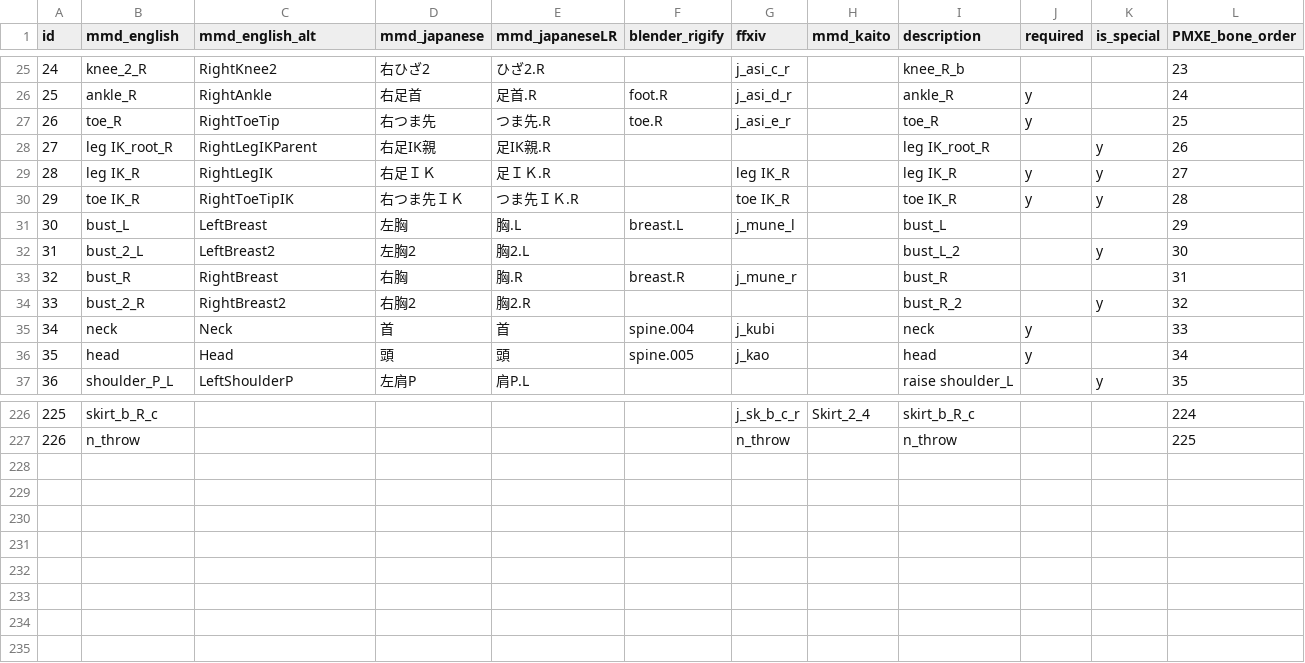
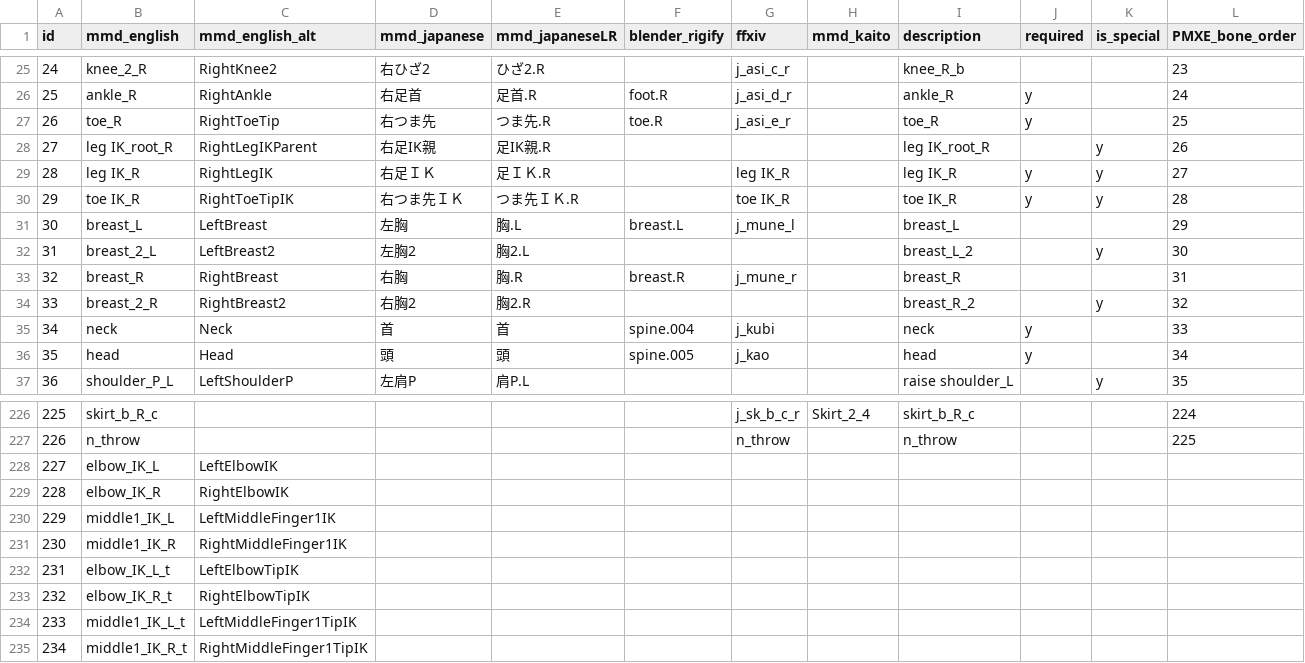
Before and after one commit to wikid24/ffxiv_mmd_tools_helper, a CSV file: ffxiv_mmd_tools_helper/data/bones_metadata_ffxiv_dictionary.csv, drawn as a sheet; only a part is shown, gaps mark what is left out; rows hold the shown columns only; the diff names each change by its address in the sheet, - before the commit and + after, or states it on an @@ line.

```diff
--- a/ffxiv_mmd_tools_helper/data/bones_metadata_ffxiv_dictionary.csv
+++ b/ffxiv_mmd_tools_helper/data/bones_metadata_ffxiv_dictionary.csv
-B31 (mmd_english): bust_L
+B31 (mmd_english): breast_L
-I31 (description): bust_L
+I31 (description): breast_L
-B32 (mmd_english): bust_2_L
+B32 (mmd_english): breast_2_L
-I32 (description): bust_L_2
+I32 (description): breast_L_2
-B33 (mmd_english): bust_R
+B33 (mmd_english): breast_R
-I33 (description): bust_R
+I33 (description): breast_R
-B34 (mmd_english): bust_2_R
+B34 (mmd_english): breast_2_R
-I34 (description): bust_R_2
+I34 (description): breast_R_2
+row 228: 227 | elbow_IK_L | LeftElbowIK
+row 229: 228 | elbow_IK_R | RightElbowIK
+row 230: 229 | middle1_IK_L | LeftMiddleFinger1IK
+row 231: 230 | middle1_IK_R | RightMiddleFinger1IK
+row 232: 231 | elbow_IK_L_t | LeftElbowTipIK
+row 233: 232 | elbow_IK_R_t | RightElbowTipIK
+row 234: 233 | middle1_IK_L_t | LeftMiddleFinger1TipIK
+row 235: 234 | middle1_IK_R_t | RightMiddleFinger1TipIK
```
Also changed, not shown: ffxiv_mmd_tools_helper/data/bones_dictionary.csv, 6 other files.
